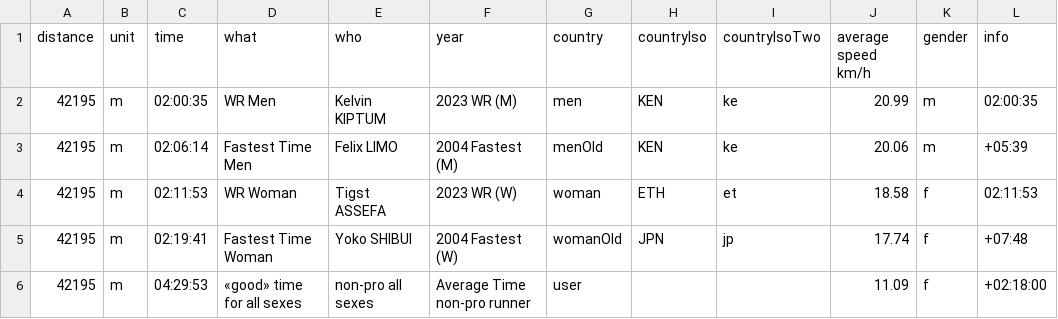
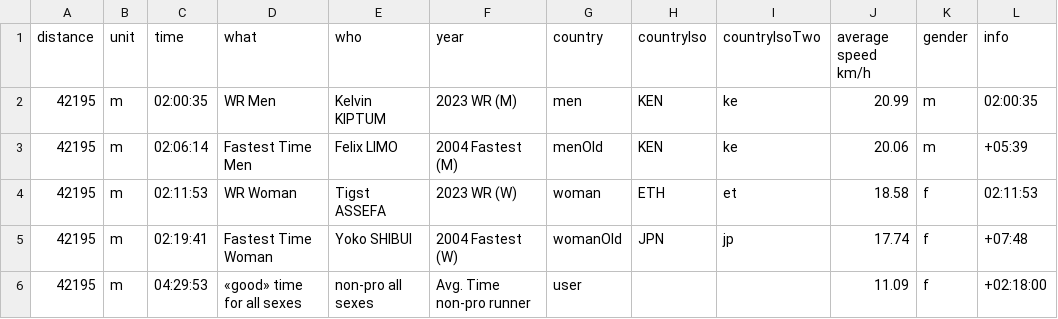
Before and after one commit to patvoe/marathon-times, a CSV file: docs/assets/simulation-d3.csv, drawn as a sheet; only a part is shown; the diff names each change by its address in the sheet, - before the commit and + after, or states it on an @@ line.

```diff
--- a/docs/assets/simulation-d3.csv
+++ b/docs/assets/simulation-d3.csv
-F6 (year): Average Time non-pro runner
+F6 (year): Avg. Time non-pro runner
```
Also changed, not shown: 1 other file.
